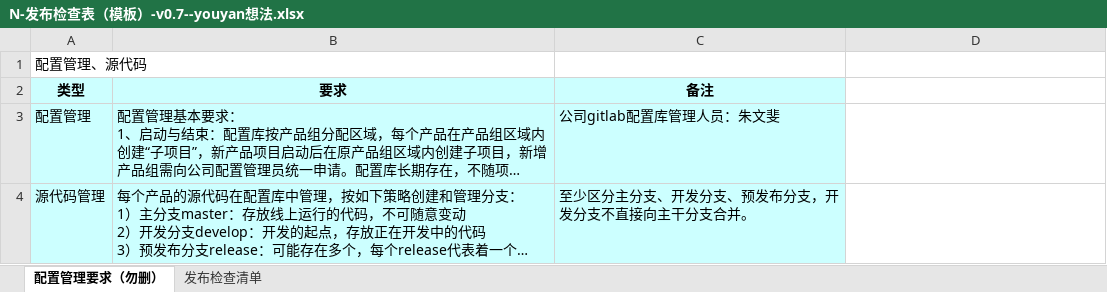
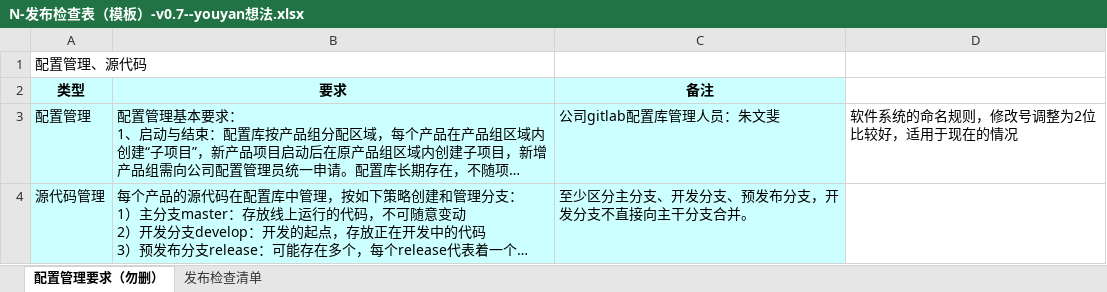
Before and after one commit to yancyyou/learngit, an Excel workbook: N-发布检查表（模板）-v0.7--youyan想法.xlsx, sheet 配置管理要求（勿删）, drawn as a sheet; long unchanged cells end in …; values as stored, in another font and other column widths than the file's, no borders; the diff names each change by its address in the sheet, - before the commit and + after, or states it on an @@ line.

Commit message:
更新版本号idea

```diff
--- a/N-发布检查表（模板）-v0.7--youyan想法.xlsx (sheet 配置管理要求（勿删）)
+++ b/N-发布检查表（模板）-v0.7--youyan想法.xlsx (sheet 配置管理要求（勿删）)
-D3: (empty)
+D3: 软件系统的命名规则，修改号调整为2位比较好，适用于现在的情况
```
